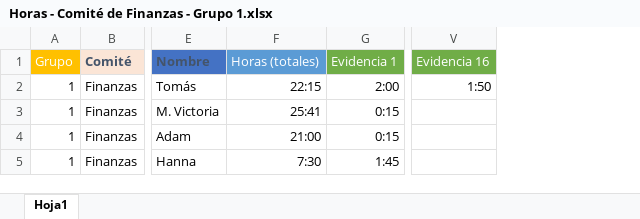
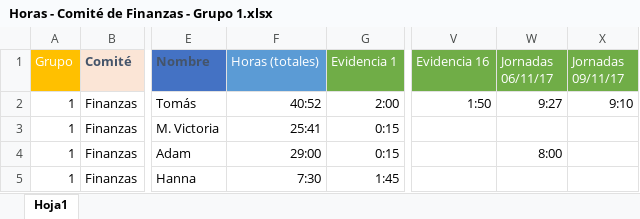
Before and after one commit to InnosoftDaysPresidencia/Finanzas, an Excel workbook: Horas computadas/Horas - Comité de Finanzas - Grupo 1.xlsx, sheet Hoja1, drawn as a sheet; only a part is shown, gaps mark what is left out; values as stored, in another font and other column widths than the file's, no borders; the diff names each change by its address in the sheet, - before the commit and + after, or states it on an @@ line.

```diff
--- a/Horas computadas/Horas - Comité de Finanzas - Grupo 1.xlsx (sheet Hoja1)
+++ b/Horas computadas/Horas - Comité de Finanzas - Grupo 1.xlsx (sheet Hoja1)
+column W (Jornadas 06/11/17), rows 2-4: 9:27 |  | 8:00
+column X (Jornadas 09/11/17), row 2: 9:10
-F2 (Horas (totales)): 22:15
+F2 (Horas (totales)): 40:52
-F4 (Horas (totales)): 21:00
+F4 (Horas (totales)): 29:00
```
Also changed, not shown: Documentos/Gastos.xlsx, 1 other file.
